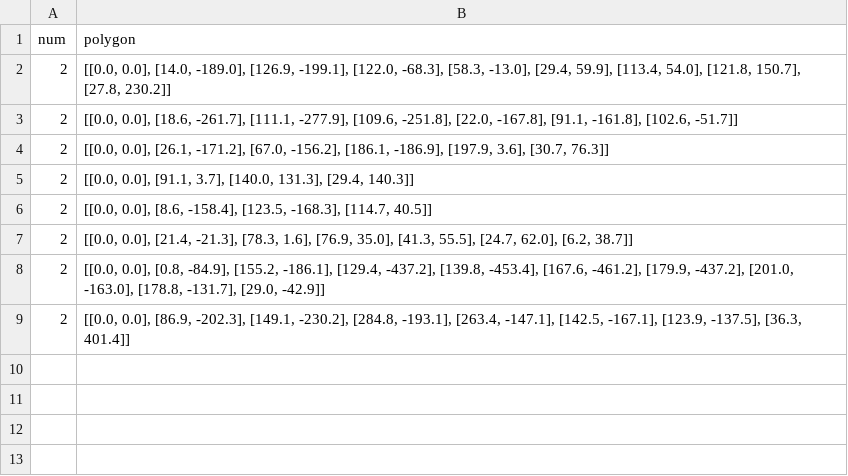
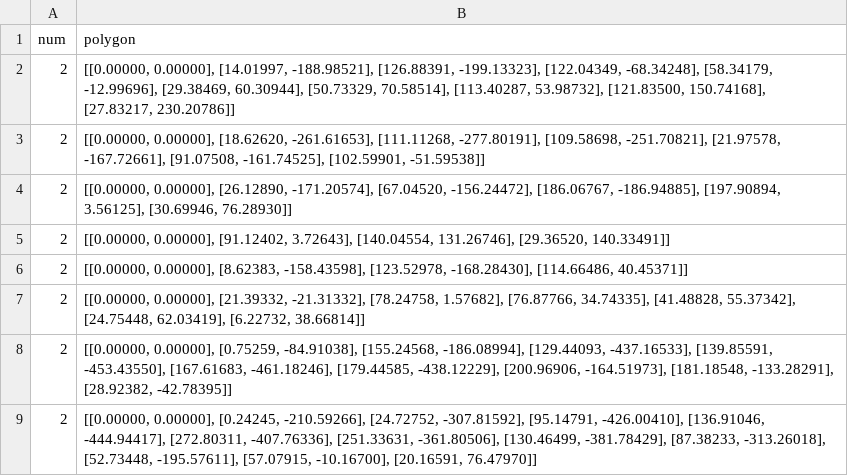
Before and after one commit to yuanhaoMin/2d-irregular-packing, a CSV file: data/2.csv, drawn as a sheet.

```diff
--- a/data/2.csv
+++ b/data/2.csv
@@ -1,9 +1,9 @@
 num,polygon
-2,"[[0.0, 0.0], [14.0, -189.0], [126.9, -199.1], [122.0, -68.3], [58.3, -13.0], [29.4, 59.9], [113.4, 54.0], [121.8, 150.7], [27.8, 230.2]]"
-2,"[[0.0, 0.0], [18.6, -261.7], [111.1, -277.9], [109.6, -251.8], [22.0, -167.8], [91.1, -161.8], [102.6, -51.7]]"
-2,"[[0.0, 0.0], [26.1, -171.2], [67.0, -156.2], [186.1, -186.9], [197.9, 3.6], [30.7, 76.3]]"
-2,"[[0.0, 0.0], [91.1, 3.7], [140.0, 131.3], [29.4, 140.3]]"
-2,"[[0.0, 0.0], [8.6, -158.4], [123.5, -168.3], [114.7, 40.5]]"
-2,"[[0.0, 0.0], [21.4, -21.3], [78.3, 1.6], [76.9, 35.0], [41.3, 55.5], [24.7, 62.0], [6.2, 38.7]]"
-2,"[[0.0, 0.0], [0.8, -84.9], [155.2, -186.1], [129.4, -437.2], [139.8, -453.4], [167.6, -461.2], [179.9, -437.2], [201.0, -163.0], [178.8, -131.7], [29.0, -42.9]]"
-2,"[[0.0, 0.0], [86.9, -202.3], [149.1, -230.2], [284.8, -193.1], [263.4, -147.1], [142.5, -167.1], [123.9, -137.5], [36.3, 401.4]]"
+2,"[[0.00000, 0.00000], [14.01997, -188.98521], [126.88391, -199.13323], [122.04349, -68.34248], [58.34179, -12.99696], [29.38469, 60.30944], [50.73329, 70.58514], [113.40287, 53.98732], [121.83500, 150.74168], [27.83217, 230.20786]]"
+2,"[[0.00000, 0.00000], [18.62620, -261.61653], [111.11268, -277.80191], [109.58698, -251.70821], [21.97578, -167.72661], [91.07508, -161.74525], [102.59901, -51.59538]]"
+2,"[[0.00000, 0.00000], [26.12890, -171.20574], [67.04520, -156.24472], [186.06767, -186.94885], [197.90894, 3.56125], [30.69946, 76.28930]]"
+2,"[[0.00000, 0.00000], [91.12402, 3.72643], [140.04554, 131.26746], [29.36520, 140.33491]]"
+2,"[[0.00000, 0.00000], [8.62383, -158.43598], [123.52978, -168.28430], [114.66486, 40.45371]]"
+2,"[[0.00000, 0.00000], [21.39332, -21.31332], [78.24758, 1.57682], [76.87766, 34.74335], [41.48828, 55.37342], [24.75448, 62.03419], [6.22732, 38.66814]]"
+2,"[[0.00000, 0.00000], [0.75259, -84.91038], [155.24568, -186.08994], [129.44093, -437.16533], [139.85591, -453.43550], [167.61683, -461.18246], [179.44585, -438.12229], [200.96906, -164.51973], [181.18548, -133.28291], [28.92382, -42.78395]]"
+2,"[[0.00000, 0.00000], [0.24245, -210.59266], [24.72752, -307.81592], [95.14791, -426.00410], [136.91046, -444.94417], [272.80311, -407.76336], [251.33631, -361.80506], [130.46499, -381.78429], [87.38233, -313.26018], [52.73448, -195.57611], [57.07915, -10.16700], [20.16591, 76.47970]]"
```
Also changed, not shown: data/1.csv, data/3.csv, 10 other files.
